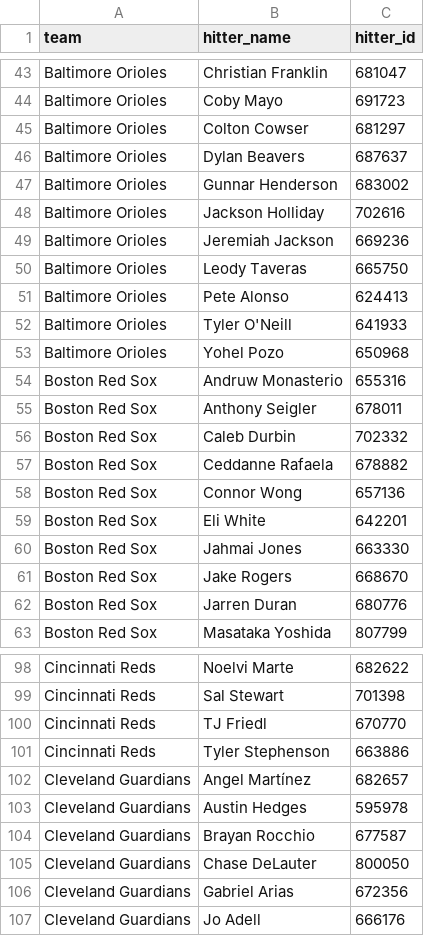
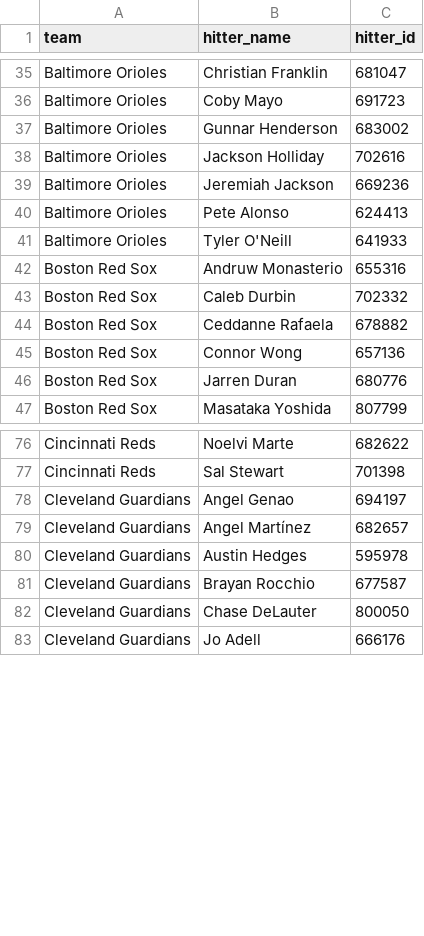
Before and after one commit to syocum9422-blip/sports_model_site, a CSV file: data/mlb/lineups_with_ids.csv, drawn as a sheet; only a part is shown, gaps mark what is left out; removed rows and columns are numbered as before the commit, all else as after; the diff covers the shown part only; the diff names each change by its address in the sheet, - before the commit and + after, or states it on an @@ line.

```diff
--- a/data/mlb/lineups_with_ids.csv
+++ b/data/mlb/lineups_with_ids.csv
-row 45: Baltimore Orioles | Colton Cowser | 681297
-row 46: Baltimore Orioles | Dylan Beavers | 687637
-row 50: Baltimore Orioles | Leody Taveras | 665750
-row 53: Baltimore Orioles | Yohel Pozo | 650968
-row 55: Boston Red Sox | Anthony Seigler | 678011
-row 59: Boston Red Sox | Eli White | 642201
-row 60: Boston Red Sox | Jahmai Jones | 663330
-row 61: Boston Red Sox | Jake Rogers | 668670
-row 100: Cincinnati Reds | TJ Friedl | 670770
-row 101: Cincinnati Reds | Tyler Stephenson | 663886
+row 78: Cleveland Guardians | Angel Genao | 694197
-row 106: Cleveland Guardians | Gabriel Arias | 672356
```
Also changed, not shown: 26 removed rows elsewhere in this file, data/mlb/lines_today.csv, 2 other files.
